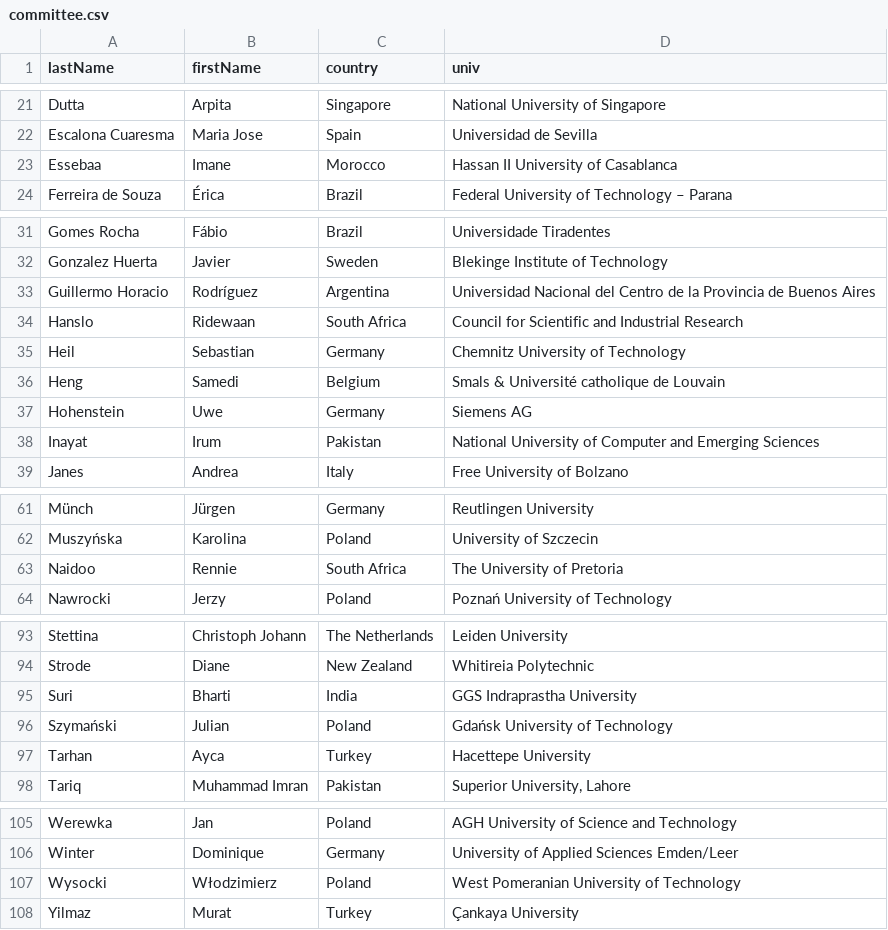
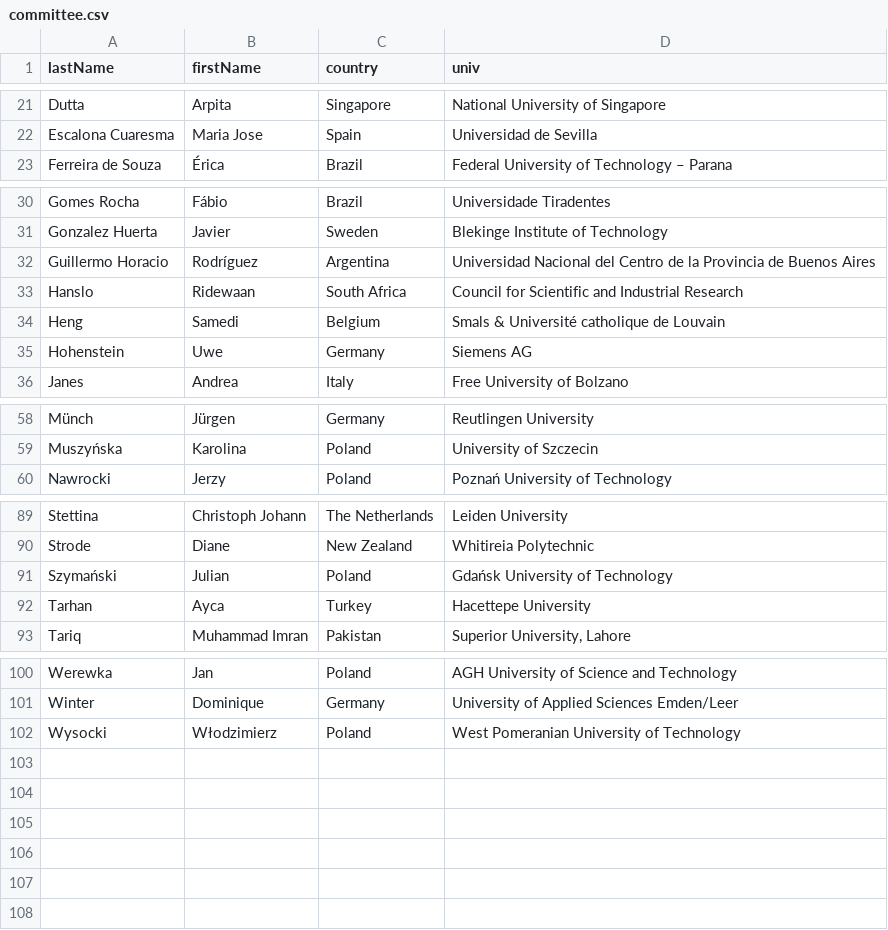
Before and after one commit to przybylek/LASD2023, a CSV file: data/committee.csv, drawn as a sheet; only a part is shown, gaps mark what is left out; the diff names each change by its address in the sheet, - before the commit and + after, or states it on an @@ line.

Commit message:
PC updated

```diff
--- a/data/committee.csv
+++ b/data/committee.csv
-row 23: Essebaa | Imane | Morocco | Hassan II University of Casablanca
-row 35: Heil | Sebastian | Germany | Chemnitz University of Technology
-row 38: Inayat | Irum | Pakistan | National University of Computer and Emerging Sciences
-row 63: Naidoo | Rennie | South Africa | The University of Pretoria
-row 95: Suri | Bharti | India | GGS Indraprastha University
-row 108: Yilmaz | Murat | Turkey | Çankaya University
```
